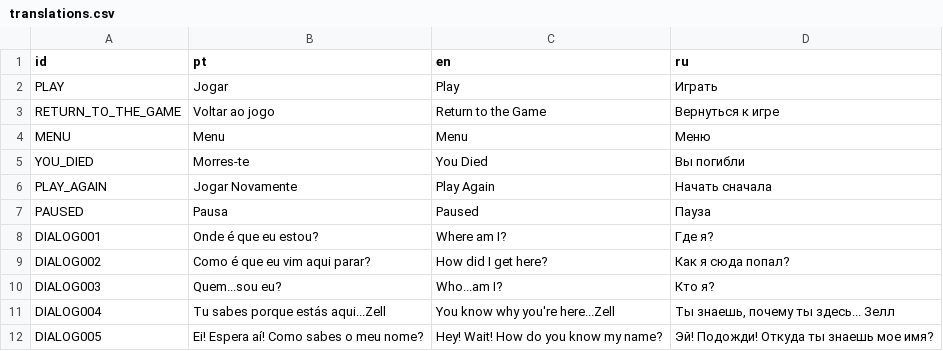
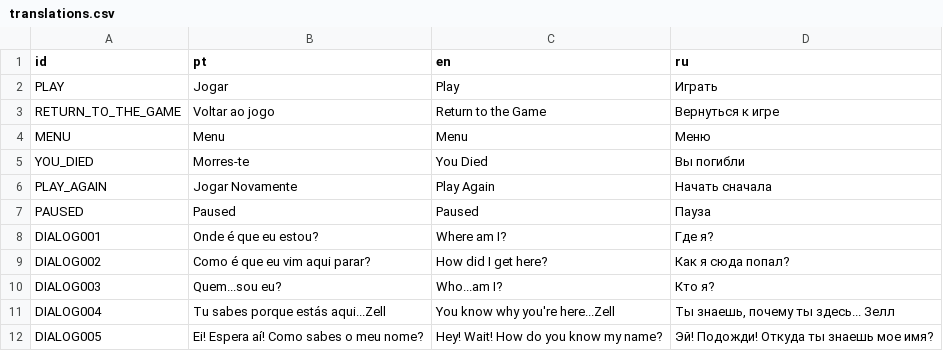
Before and after one commit to SynT8735/Blackout, a CSV file: Blackout/Organizado/translations.csv, drawn as a sheet.

Commit message:
Revert "translations updated"
This reverts commit ff0778f2a03991c1bd65b044bd9b4cb720ab9122.

```diff
--- a/Blackout/Organizado/translations.csv
+++ b/Blackout/Organizado/translations.csv
@@ -6,3 +6,3 @@ YOU_DIED,Morres-te,You Died,Вы погибли
 PLAY_AGAIN,Jogar Novamente,Play Again,Начать сначала
-PAUSED,Pausa,Paused,Пауза
+PAUSED,Paused,Paused,Пауза
 DIALOG001,Onde é que eu estou?,Where am I?,Где я?
```
Also changed, not shown: 3 other files.
